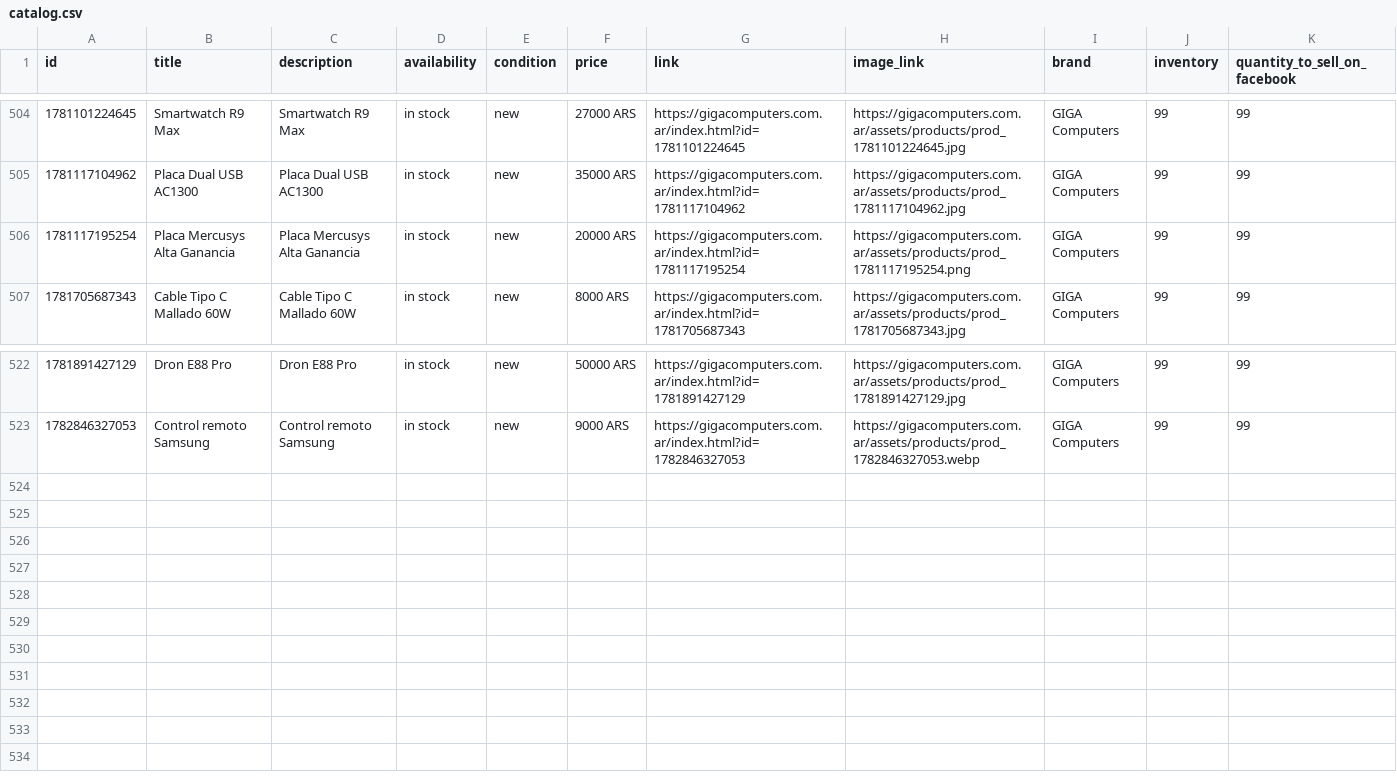
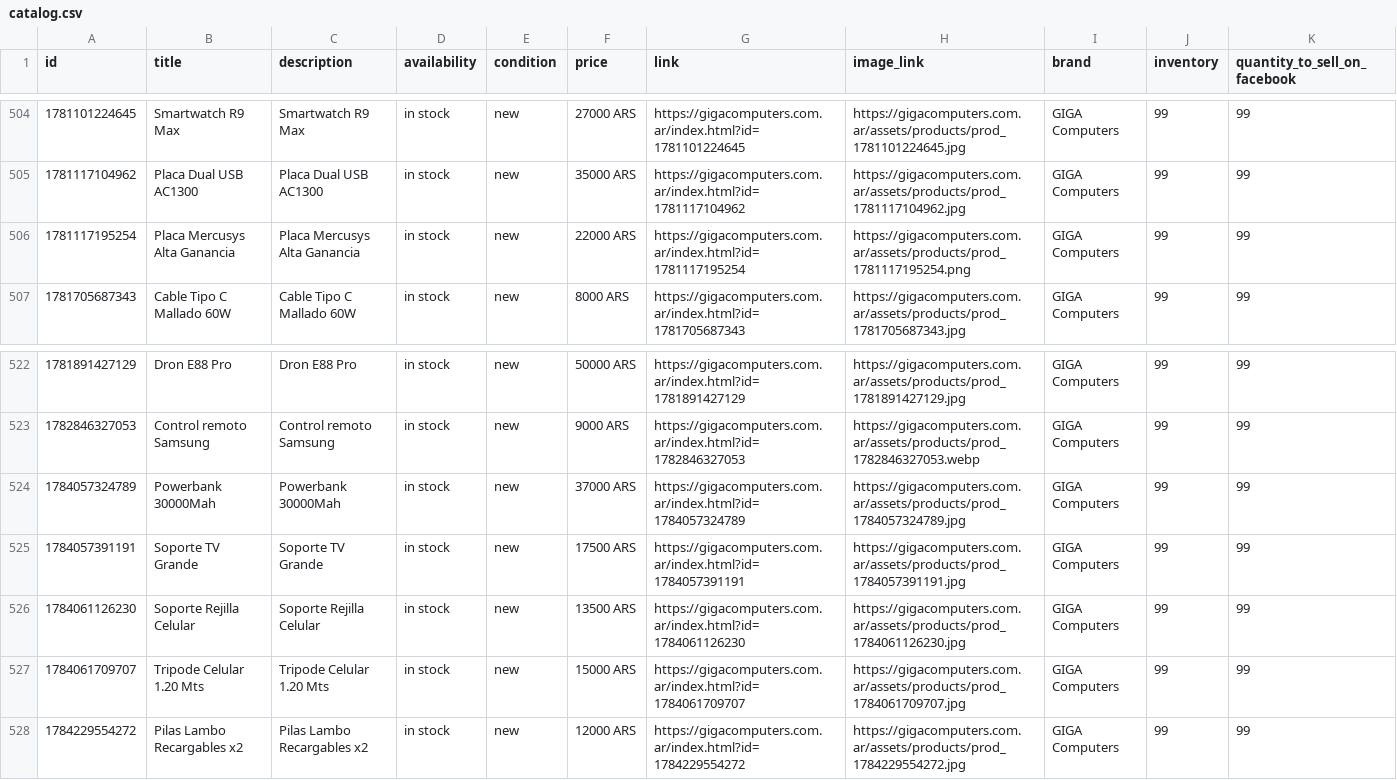
Before and after one commit to lucianodzienciol-hue/NexusGiga, a CSV file: web/catalog.csv, drawn as a sheet; only a part is shown, gaps mark what is left out.

```diff
--- a/web/catalog.csv
+++ b/web/catalog.csv
@@ -505,3 +505,3 @@
 1781117104962,Placa Dual USB AC1300,Placa Dual USB AC1300,in stock,new,35000 ARS,https://gigacomputers.com.ar/index.html?id=1781117104962,https://gigacomputers.com.ar/assets/products/prod_1781117104962.jpg,GIGA Computers,99,99
-1781117195254,Placa Mercusys Alta Ganancia,Placa Mercusys Alta Ganancia,in stock,new,20000 ARS,https://gigacomputers.com.ar/index.html?id=1781117195254,https://gigacomputers.com.ar/assets/products/prod_1781117195254.png,GIGA Computers,99,99
+1781117195254,Placa Mercusys Alta Ganancia,Placa Mercusys Alta Ganancia,in stock,new,22000 ARS,https://gigacomputers.com.ar/index.html?id=1781117195254,https://gigacomputers.com.ar/assets/products/prod_1781117195254.png,GIGA Computers,99,99
 1781705687343,Cable Tipo C Mallado 60W,Cable Tipo C Mallado 60W,in stock,new,8000 ARS,https://gigacomputers.com.ar/index.html?id=1781705687343,https://gigacomputers.com.ar/assets/products/prod_1781705687343.jpg,GIGA Computers,99,99
@@ -523 +523,6 @@
 1782846327053,Control remoto Samsung,Control remoto Samsung,in stock,new,9000 ARS,https://gigacomputers.com.ar/index.html?id=1782846327053,https://gigacomputers.com.ar/assets/products/prod_1782846327053.webp,GIGA Computers,99,99
+1784057324789,Powerbank 30000Mah,Powerbank 30000Mah,in stock,new,37000 ARS,https://gigacomputers.com.ar/index.html?id=1784057324789,https://gigacomputers.com.ar/assets/products/prod_1784057324789.jpg,GIGA Computers,99,99
+1784057391191,Soporte TV Grande,Soporte TV Grande,in stock,new,17500 ARS,https://gigacomputers.com.ar/index.html?id=1784057391191,https://gigacomputers.com.ar/assets/products/prod_1784057391191.jpg,GIGA Computers,99,99
+1784061126230,Soporte Rejilla Celular,Soporte Rejilla Celular,in stock,new,13500 ARS,https://gigacomputers.com.ar/index.html?id=1784061126230,https://gigacomputers.com.ar/assets/products/prod_1784061126230.jpg,GIGA Computers,99,99
+1784061709707,Tripode Celular 1.20 Mts,Tripode Celular 1.20 Mts,in stock,new,15000 ARS,https://gigacomputers.com.ar/index.html?id=1784061709707,https://gigacomputers.com.ar/assets/products/prod_1784061709707.jpg,GIGA Computers,99,99
+1784229554272,Pilas Lambo Recargables x2,Pilas Lambo Recargables x2,in stock,new,12000 ARS,https://gigacomputers.com.ar/index.html?id=1784229554272,https://gigacomputers.com.ar/assets/products/prod_1784229554272.jpg,GIGA Computers,99,99
```
Also changed, not shown: 6 other files.
